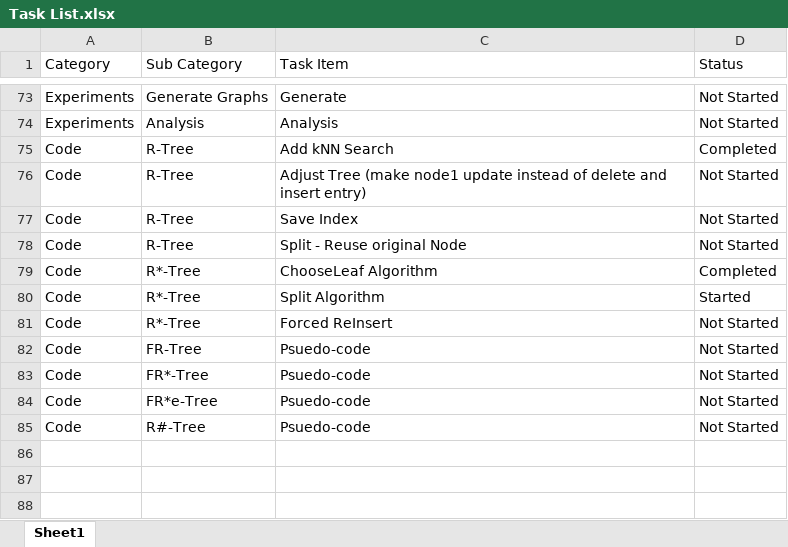
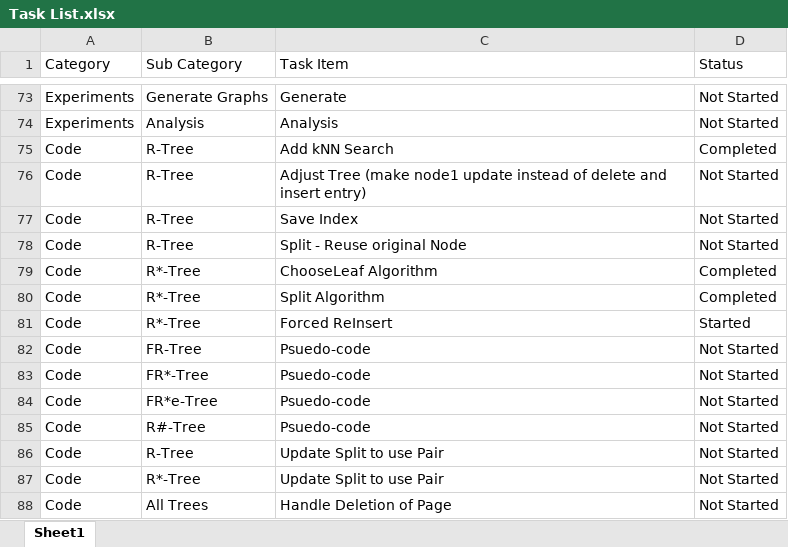
Before and after one commit to milkflying/r-tree-csharp-framework, an Excel workbook: Task List.xlsx, sheet Sheet1, drawn as a sheet; only a part is shown, gaps mark what is left out; values as stored, in another font and other column widths than the file's, no borders; conditional formats and table styles not drawn; the diff names each change by its address in the sheet, - before the commit and + after, or states it on an @@ line.

```diff
--- a/Task List.xlsx (sheet Sheet1)
+++ b/Task List.xlsx (sheet Sheet1)
-D80 (Status): Started
+D80 (Status): Completed
-D81 (Status): Not Started
+D81 (Status): Started
+row 86: Code | R-Tree | Update Split to use Pair | Not Started
+row 87: Code | R*-Tree | Update Split to use Pair | Not Started
+row 88: Code | All Trees | Handle Deletion of Page | Not Started
```
Also changed, not shown: 16 other files.
